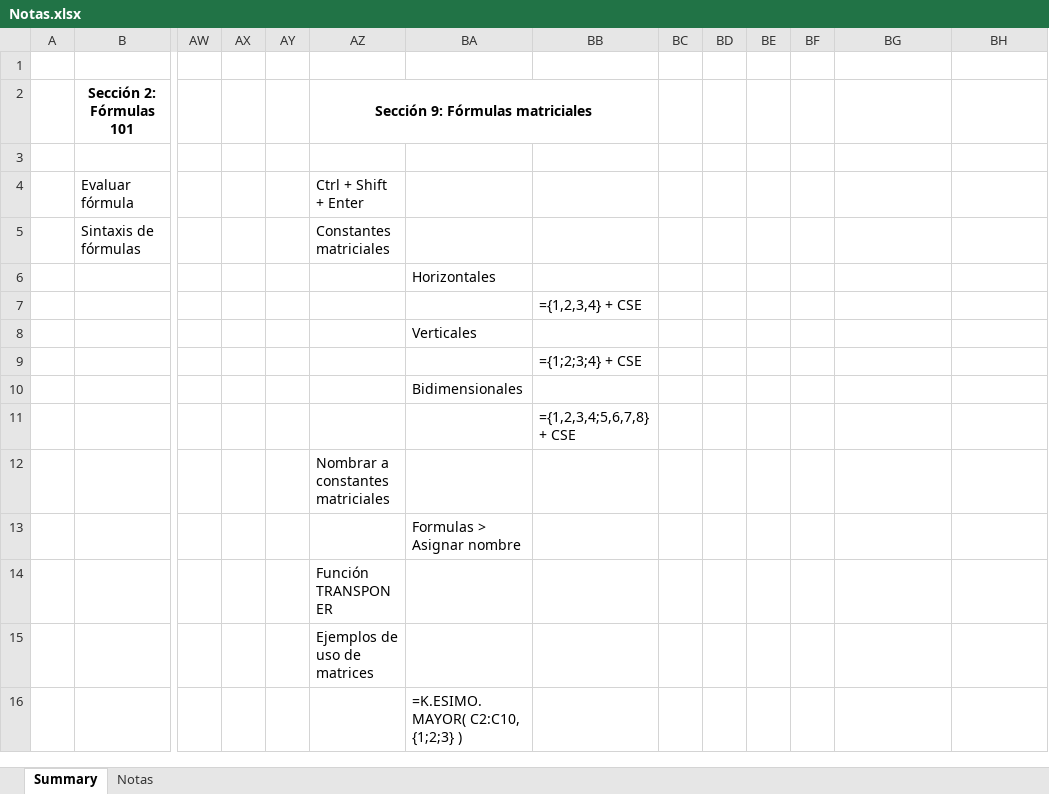
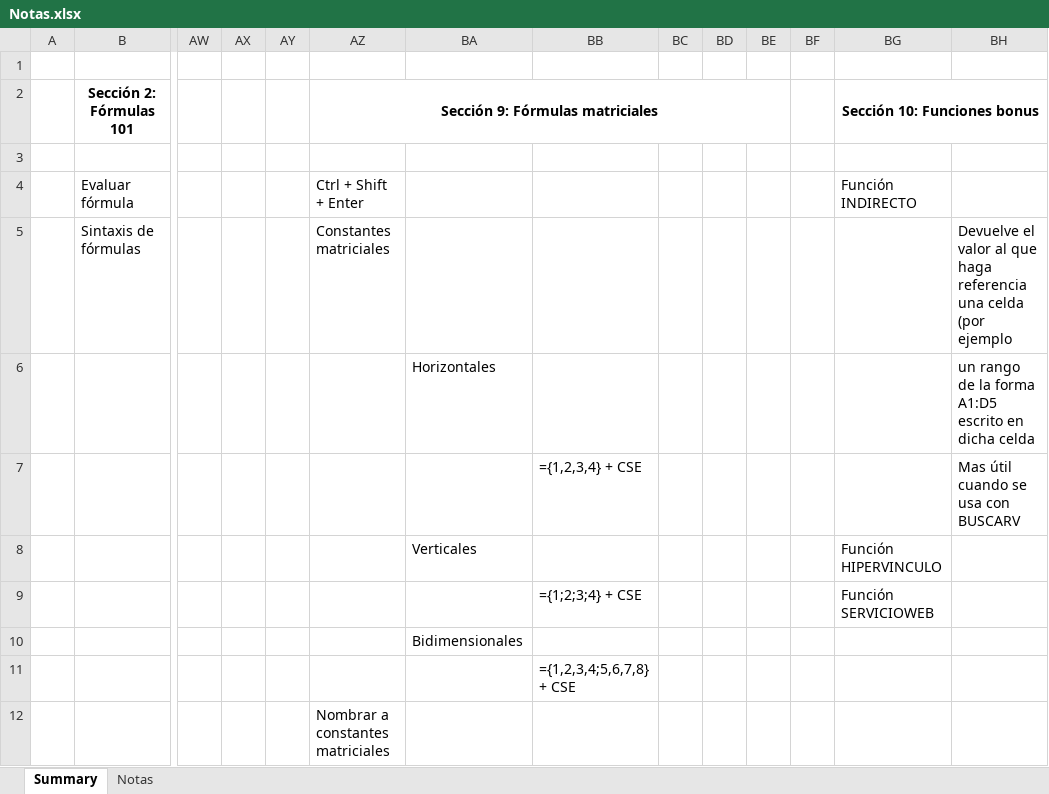
Before and after one commit to CarlosCamposs/Udemy-Excel, an Excel workbook: Notas.xlsx, sheet Summary, drawn as a sheet; only a part is shown, gaps mark what is left out; the shorter side is filled out with more unchanged rows; values as stored, in another font and other column widths than the file's, no borders; the diff names each change by its address in the sheet, - before the commit and + after, or states it on an @@ line.

```diff
--- a/Notas.xlsx (sheet Summary)
+++ b/Notas.xlsx (sheet Summary)
-AZ2:BB2 merged
+AZ2:BE2 merged
-BG2: (empty)
+BG2: Sección 10: Funciones bonus
+BG2:BH2 merged
-BG4 (Sección 10: Funciones bonus): (empty)
+BG4 (Sección 10: Funciones bonus): Función INDIRECTO
-BH5: (empty)
+BH5: Devuelve el valor al que haga referencia una celda (por ejemplo
-BH6: (empty)
+BH6: un rango de la forma A1:D5 escrito en dicha celda
-BH7: (empty)
+BH7: Mas útil cuando se usa con BUSCARV
-BG8 (Sección 10: Funciones bonus): (empty)
+BG8 (Sección 10: Funciones bonus): Función HIPERVINCULO
-BG9 (Sección 10: Funciones bonus): (empty)
+BG9 (Sección 10: Funciones bonus): Función SERVICIOWEB
```
Also changed, not shown: sheet Notas.
